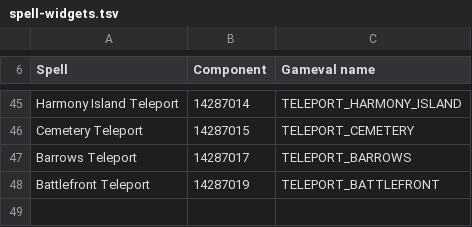
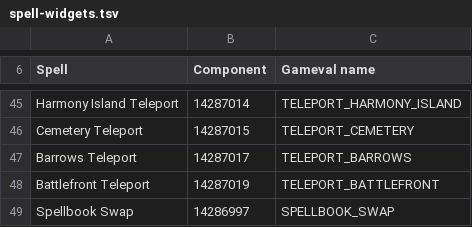
Before and after one commit to PauloAguiar/runelite-gps-plugin, a TSV file: src/main/resources/spell-widgets.tsv, drawn as a sheet; only a part is shown, gaps mark what is left out.

Commit message:
Spellbook Swap: on Lunars every other book's teleport is a method (#14)
Spellbook Swap (Lunar, 96 Magic, Dream Mentor, 3 astral + 2 cosmic +
1 law, four ticks) casts one spell from another book, and the data knew
nothing of it: on Lunars only the twelve lunar teleports existed.
scripts/derive_spellbook_swap.py now writes a variant of every standard,
ancient and Arceuus teleport row (home teleports excluded) under the
same display name, so it is the same catalog method: the spell's runes
plus the swap's, merged per rune; 96 Magic; the spell's quests plus
Dream Mentor; 4070=2 in place of the spell's own book; the spell's
duration plus five; a note, "Spellbook Swap first: ...". 101 rows in a
regenerated block of teleportation_spells.tsv (the file's mixed line
endings, which hid the boat spells from the generator, are normalised).
COSMIC_RUNE becomes an item family.

The cue keeps the cast row's note: the step list prints it first, and
the spellbook frame points at Spellbook Swap while the other book is
not showing. SpellbookSwapTest routes Lumbridge to Varrock on Lunars
with and without the swap's runes and on the standard book; the old
items test reads the base rows.

```diff
--- a/src/main/resources/spell-widgets.tsv
+++ b/src/main/resources/spell-widgets.tsv
@@ -48 +48,2 @@ Barrows Teleport	14287017	TELEPORT_BARROWS
 Battlefront Teleport	14287019	TELEPORT_BATTLEFRONT
+Spellbook Swap	14286997	SPELLBOOK_SWAP
```
Also changed, not shown: src/main/resources/item-variations.tsv, 8 other files.
